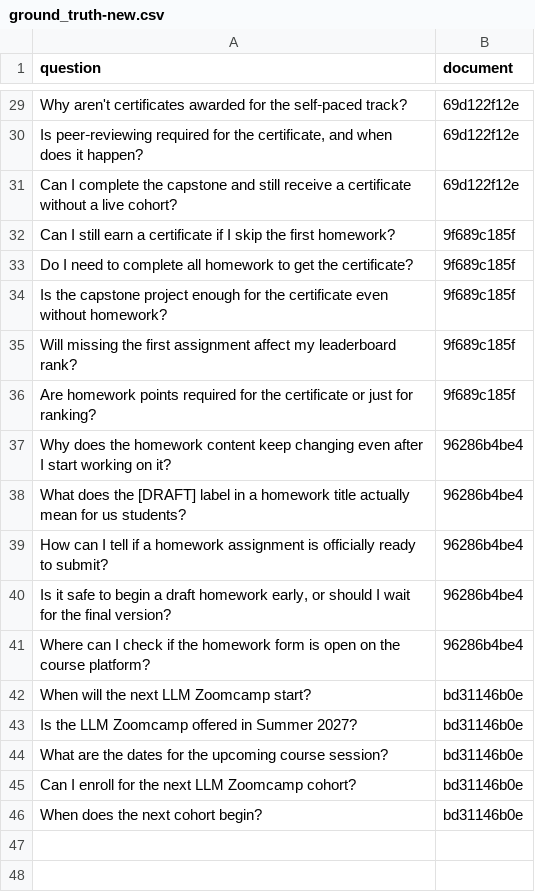
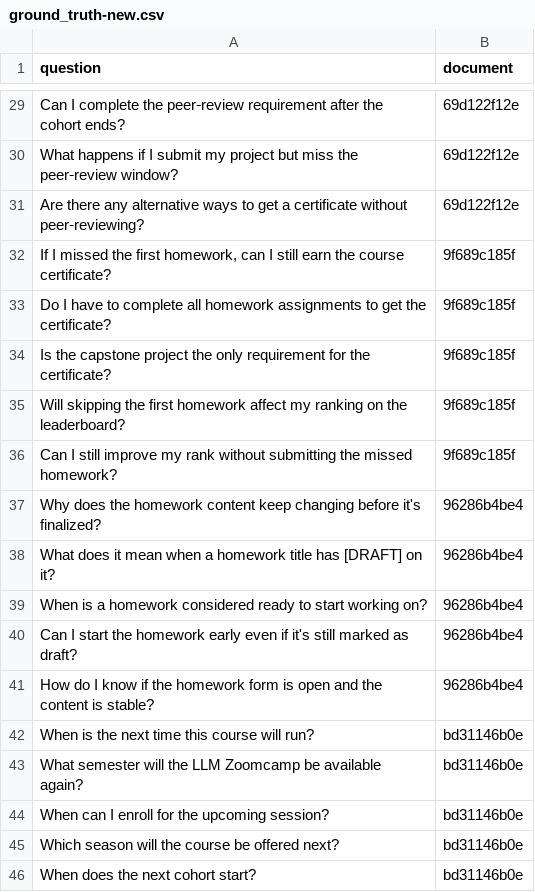
Before and after one commit to nicolas-hbt/llm-zoomcamp-2026, a CSV file: 04-orchestration/ground_truth-new.csv, drawn as a sheet; only a part is shown, gaps mark what is left out; the diff covers the shown part only; the diff names each change by its address in the sheet, - before the commit and + after, or states it on an @@ line.

```diff
--- a/04-orchestration/ground_truth-new.csv
+++ b/04-orchestration/ground_truth-new.csv
-A29 (question): Why aren't certificates awarded for the self‑paced track?
+A29 (question): Can I complete the peer‑review requirement after the cohort ends?
-A30 (question): Is peer‑reviewing required for the certificate, and when does it happen?
+A30 (question): What happens if I submit my project but miss the peer‑review window?
-A31 (question): Can I complete the capstone and still receive a certificate without a live cohort?
+A31 (question): Are there any alternative ways to get a certificate without peer‑reviewing?
-A32 (question): Can I still earn a certificate if I skip the first homework?
+A32 (question): If I missed the first homework, can I still earn the course certificate?
-A33 (question): Do I need to complete all homework to get…
+A33 (question): Do I have to complete all homework assignments to get…
-A34 (question): …capstone project enough for the certificate even without homework?
+A34 (question): …capstone project the only requirement for the certificate?
-A35 (question): Will missing the first assignment affect my leaderboard rank?
+A35 (question): Will skipping the first homework affect my ranking on the leaderboard?
-A36 (question): Are homework points required for the certificate or just for ranking?
+A36 (question): Can I still improve my rank without submitting the missed homework?
-A37 (question): …keep changing even after I start working on it?
+A37 (question): …keep changing before it's finalized?
-A38 (question): What does the [DRAFT] label in a homework title actually mean for us students?
+A38 (question): What does it mean when a homework title has [DRAFT] on it?
-A39 (question): How can I tell if a homework assignment is officially ready to submit?
+A39 (question): When is a homework considered ready to start working on?
-A40 (question): Is it safe to begin a draft homework early, or should I wait for the final version?
+A40 (question): Can I start the homework early even if it's still marked as draft?
-A41 (question): Where can I check if the homework form is open on the course platform?
+A41 (question): How do I know if the homework form is open and the content is stable?
-A42 (question): When will the next LLM Zoomcamp start?
+A42 (question): When is the next time this course will run?
-A43 (question): Is the LLM Zoomcamp offered in Summer 2027?
+A43 (question): What semester will the LLM Zoomcamp be available again?
-A44 (question): What are the dates for the upcoming course session?
+A44 (question): When can I enroll for the upcoming session?
-A45 (question): Can I enroll for the next LLM Zoomcamp cohort?
+A45 (question): Which season will the course be offered next?
-A46 (question): When does the next cohort begin?
+A46 (question): When does the next cohort start?
```
Also changed, not shown: 1 added row, 1 removed row and 25 edited cells elsewhere in this file, 3 other files.
